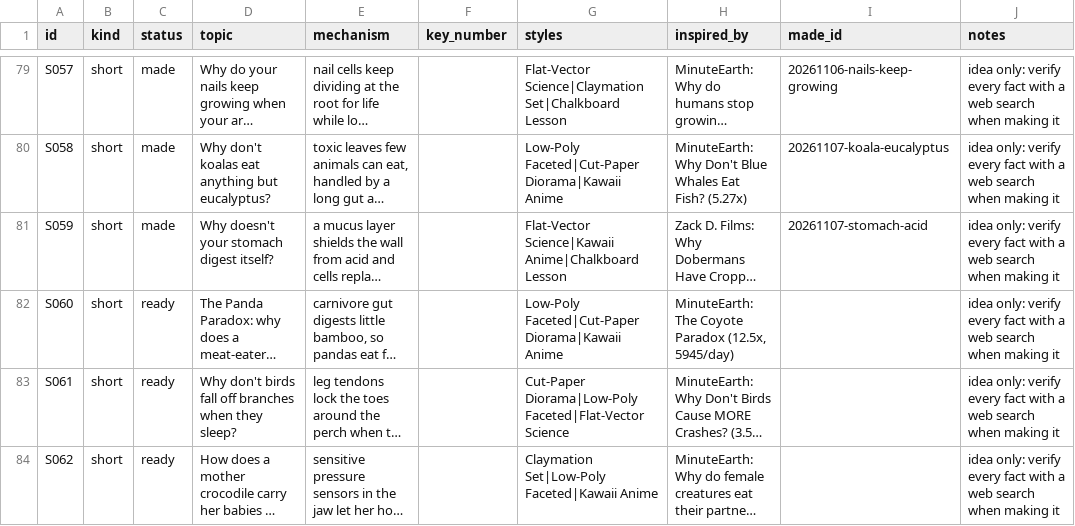
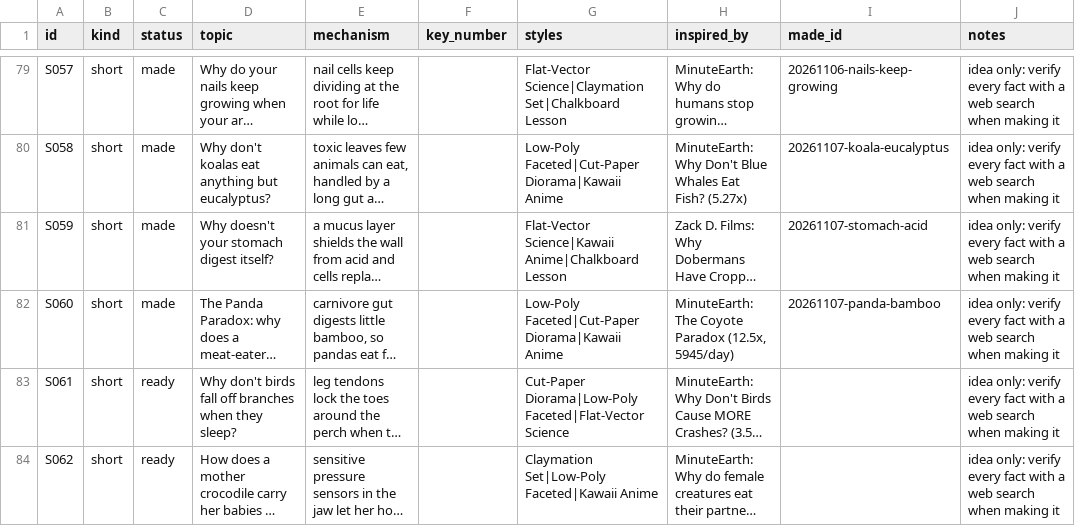
Before and after one commit to akachwaha27/shorts-autopilot, a CSV file: explainer/topics/queue.csv, drawn as a sheet; only a part is shown, gaps mark what is left out; long unchanged cells end in …; the diff names each change by its address in the sheet, - before the commit and + after, or states it on an @@ line.

```diff
--- a/explainer/topics/queue.csv
+++ b/explainer/topics/queue.csv
-C82 (status): ready
+C82 (status): made
-I82 (made_id): (empty)
+I82 (made_id): 20261107-panda-bamboo
```
Also changed, not shown: 5 other files.
